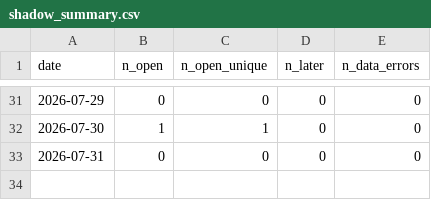
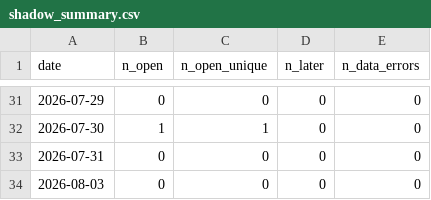
Before and after one commit to aaron2233/trading-dashboard-v1, a CSV file: shadow_summary.csv, drawn as a sheet; only a part is shown, gaps mark what is left out.

```diff
--- a/shadow_summary.csv
+++ b/shadow_summary.csv
@@ -33 +33,2 @@ date,n_open,n_open_unique,n_later,n_data_errors
 2026-07-31,0,0,0,0
+2026-08-03,0,0,0,0
```
